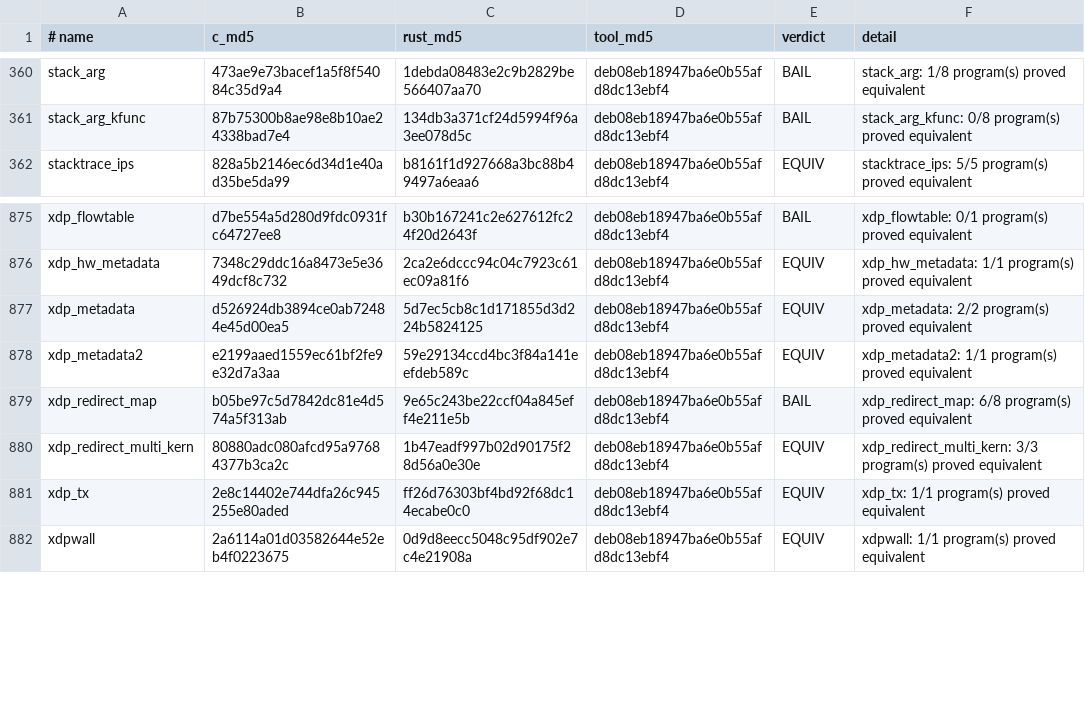
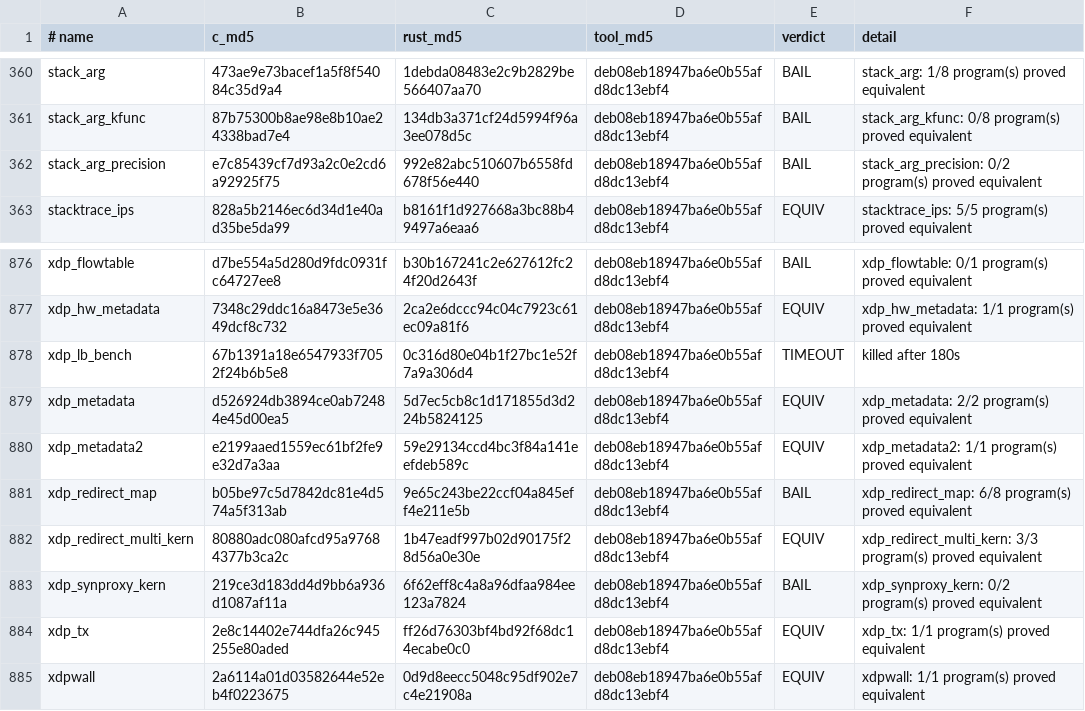
Before and after one commit to prozak/rust-selftests, a TSV file: equiv/results/baseline.tsv, drawn as a sheet; only a part is shown, gaps mark what is left out.

```diff
--- a/equiv/results/baseline.tsv
+++ b/equiv/results/baseline.tsv
@@ -361,2 +361,3 @@ stack_arg	473ae9e73bacef1a5f8f54084c35d9a4	1debda08483e2c9b2829be566407aa70	deb0
 stack_arg_kfunc	87b75300b8ae98e8b10ae24338bad7e4	134db3a371cf24d5994f96a3ee078d5c	deb08eb18947ba6e0b55afd8dc13ebf4	BAIL	stack_arg_kfunc: 0/8 program(s) proved equivalent
+stack_arg_precision	e7c85439cf7d93a2c0e2cd6a92925f75	992e82abc510607b6558fd678f56e440	deb08eb18947ba6e0b55afd8dc13ebf4	BAIL	stack_arg_precision: 0/2 program(s) proved equivalent
 stacktrace_ips	828a5b2146ec6d34d1e40ad35be5da99	b8161f1d927668a3bc88b49497a6eaa6	deb08eb18947ba6e0b55afd8dc13ebf4	EQUIV	stacktrace_ips: 5/5 program(s) proved equivalent
@@ -876,2 +877,3 @@ xdp_flowtable	d7be554a5d280d9fdc0931fc64727ee8	b30b167241c2e627612fc24f20d2643f
 xdp_hw_metadata	7348c29ddc16a8473e5e3649dcf8c732	2ca2e6dccc94c04c7923c61ec09a81f6	deb08eb18947ba6e0b55afd8dc13ebf4	EQUIV	xdp_hw_metadata: 1/1 program(s) proved equivalent
+xdp_lb_bench	67b1391a18e6547933f7052f24b6b5e8	0c316d80e04b1f27bc1e52f7a9a306d4	deb08eb18947ba6e0b55afd8dc13ebf4	TIMEOUT	killed after 180s
 xdp_metadata	d526924db3894ce0ab72484e45d00ea5	5d7ec5cb8c1d171855d3d224b5824125	deb08eb18947ba6e0b55afd8dc13ebf4	EQUIV	xdp_metadata: 2/2 program(s) proved equivalent
@@ -880,2 +882,3 @@ xdp_redirect_map	b05be97c5d7842dc81e4d574a5f313ab	9e65c243be22ccf04a845eff4e211e
 xdp_redirect_multi_kern	80880adc080afcd95a97684377b3ca2c	1b47eadf997b02d90175f28d56a0e30e	deb08eb18947ba6e0b55afd8dc13ebf4	EQUIV	xdp_redirect_multi_kern: 3/3 program(s) proved equivalent
+xdp_synproxy_kern	219ce3d183dd4d9bb6a936d1087af11a	6f62eff8c4a8a96dfaa984ee123a7824	deb08eb18947ba6e0b55afd8dc13ebf4	BAIL	xdp_synproxy_kern: 0/2 program(s) proved equivalent
 xdp_tx	2e8c14402e744dfa26c945255e80aded	ff26d76303bf4bd92f68dc14ecabe0c0	deb08eb18947ba6e0b55afd8dc13ebf4	EQUIV	xdp_tx: 1/1 program(s) proved equivalent
```
Also changed, not shown: qemu/gate/baseline.tsv, 1 other file.
